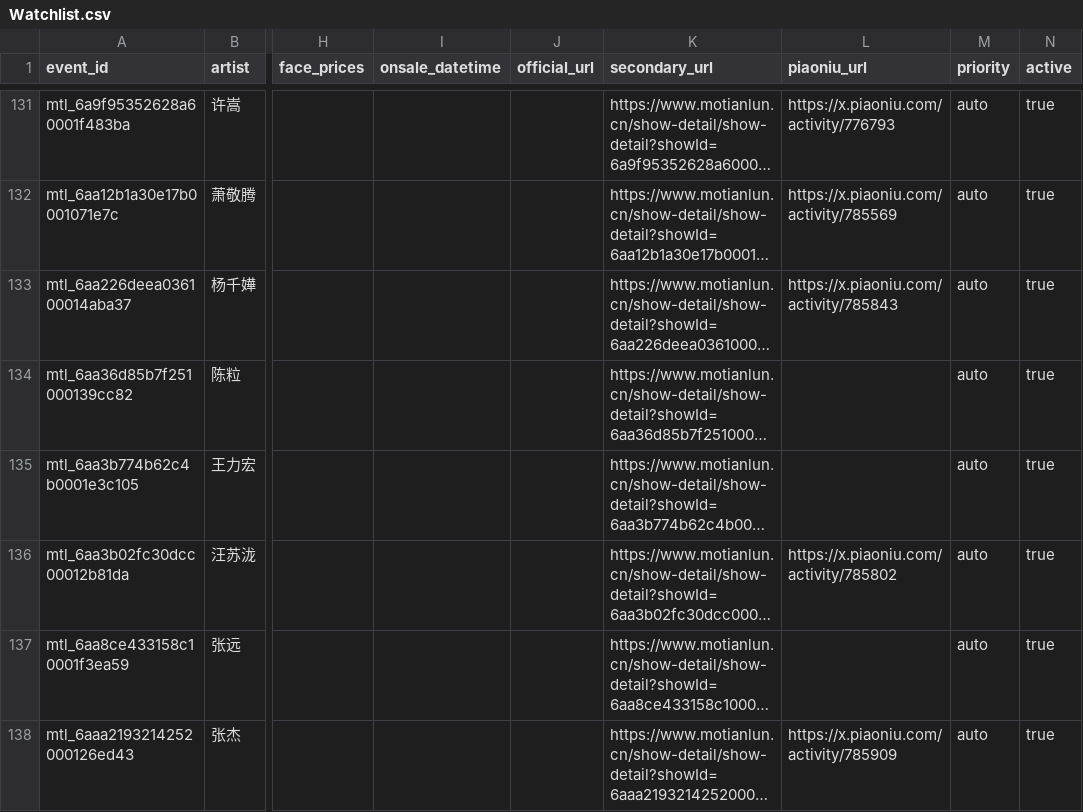
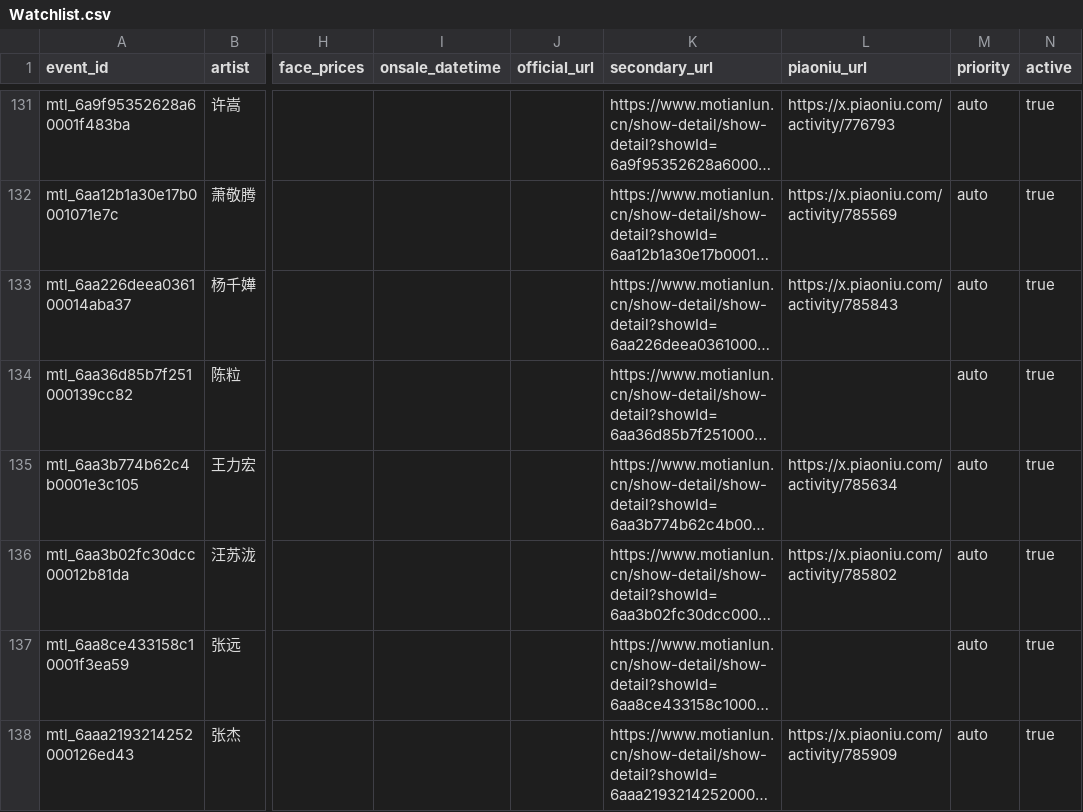
Before and after one commit to RealAToMe/ConcertOwl, a CSV file: meta/Watchlist.csv, drawn as a sheet; only a part is shown, gaps mark what is left out; long unchanged cells end in …; the diff names each change by its address in the sheet, - before the commit and + after, or states it on an @@ line.

```diff
--- a/meta/Watchlist.csv
+++ b/meta/Watchlist.csv
-L135 (piaoniu_url): (empty)
+L135 (piaoniu_url): https://x.piaoniu.com/activity/785634
```
Also changed, not shown: 5 other files.
